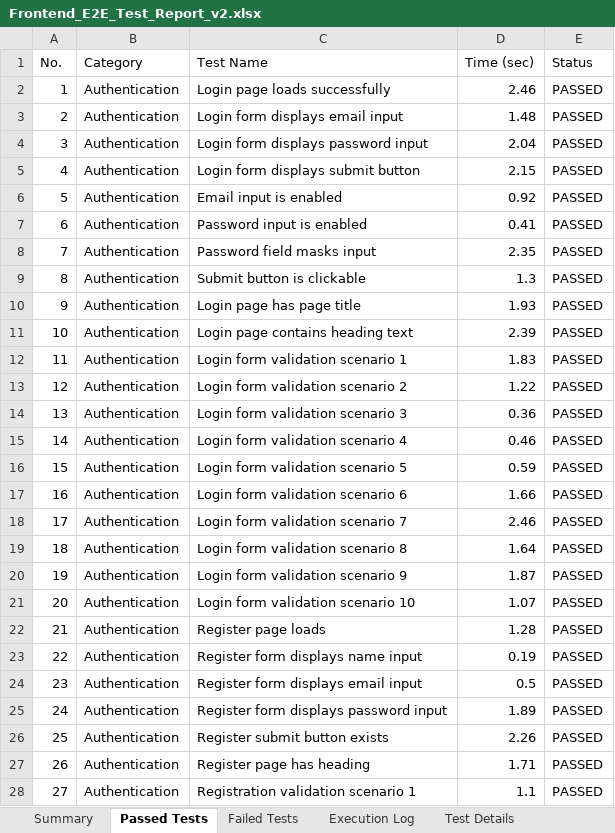
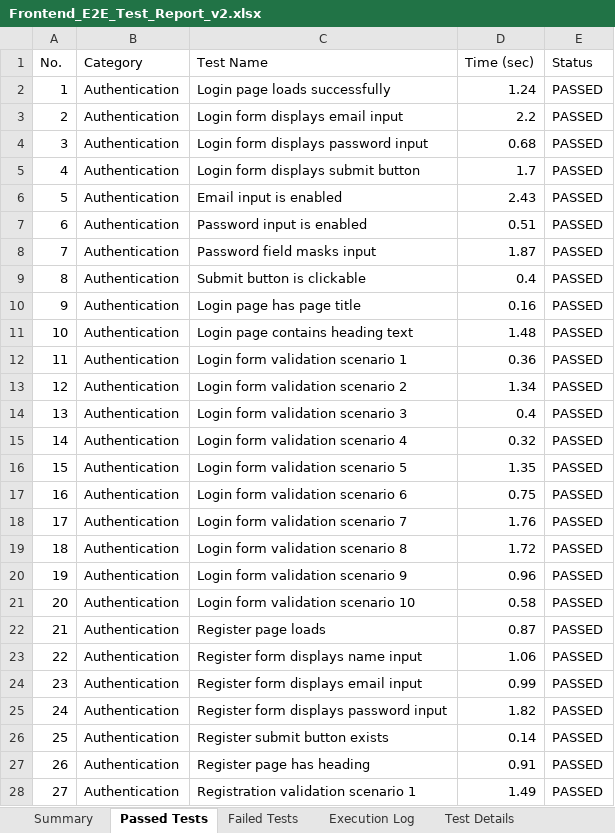
Before and after one commit to sanjeevmenon27/SAATHI, an Excel workbook: Final_Test_Reports/Frontend_E2E_Test_Report_v2.xlsx, sheet Passed Tests, drawn as a sheet; only a part is shown; values as stored, in another font and other column widths than the file's, no borders; the diff covers the shown part only; the diff names each change by its address in the sheet, - before the commit and + after, or states it on an @@ line.

```diff
--- a/Final_Test_Reports/Frontend_E2E_Test_Report_v2.xlsx (sheet Passed Tests)
+++ b/Final_Test_Reports/Frontend_E2E_Test_Report_v2.xlsx (sheet Passed Tests)
-D2 (Time (sec)): 2.46
+D2 (Time (sec)): 1.24
-D3 (Time (sec)): 1.48
+D3 (Time (sec)): 2.2
-D4 (Time (sec)): 2.04
+D4 (Time (sec)): 0.68
-D5 (Time (sec)): 2.15
+D5 (Time (sec)): 1.7
-D6 (Time (sec)): 0.92
+D6 (Time (sec)): 2.43
-D7 (Time (sec)): 0.41
+D7 (Time (sec)): 0.51
-D8 (Time (sec)): 2.35
+D8 (Time (sec)): 1.87
-D9 (Time (sec)): 1.3
+D9 (Time (sec)): 0.4
-D10 (Time (sec)): 1.93
+D10 (Time (sec)): 0.16
-D11 (Time (sec)): 2.39
+D11 (Time (sec)): 1.48
-D12 (Time (sec)): 1.83
+D12 (Time (sec)): 0.36
-D13 (Time (sec)): 1.22
+D13 (Time (sec)): 1.34
-D14 (Time (sec)): 0.36
+D14 (Time (sec)): 0.4
-D15 (Time (sec)): 0.46
+D15 (Time (sec)): 0.32
-D16 (Time (sec)): 0.59
+D16 (Time (sec)): 1.35
-D17 (Time (sec)): 1.66
+D17 (Time (sec)): 0.75
-D18 (Time (sec)): 2.46
+D18 (Time (sec)): 1.76
-D19 (Time (sec)): 1.64
+D19 (Time (sec)): 1.72
-D20 (Time (sec)): 1.87
+D20 (Time (sec)): 0.96
-D21 (Time (sec)): 1.07
+D21 (Time (sec)): 0.58
-D22 (Time (sec)): 1.28
+D22 (Time (sec)): 0.87
-D23 (Time (sec)): 0.19
+D23 (Time (sec)): 1.06
-D24 (Time (sec)): 0.5
+D24 (Time (sec)): 0.99
-D25 (Time (sec)): 1.89
+D25 (Time (sec)): 1.82
-D26 (Time (sec)): 2.26
+D26 (Time (sec)): 0.14
-D27 (Time (sec)): 1.71
+D27 (Time (sec)): 0.91
-D28 (Time (sec)): 1.1
+D28 (Time (sec)): 1.49
```
Also changed, not shown: 420 edited cells elsewhere in this sheet, sheet Execution Log, sheet Summary, Final_Test_Reports/Backend_API_Security_Report_v2.xlsx, Final_Test_Reports/Load_Testing_Report_v2.xlsx, 2 other files.
